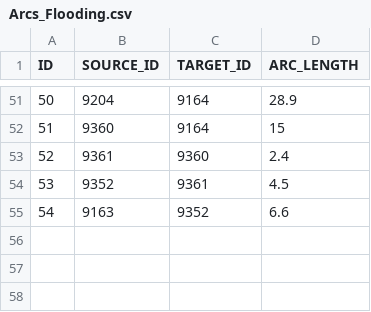
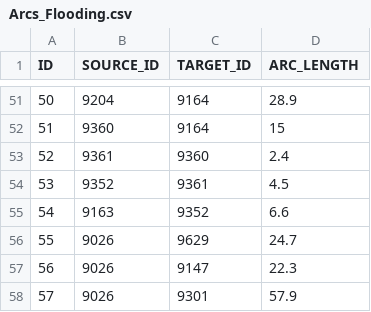
Before and after one commit to lrserpe/Supply_Networks, a CSV file: input/Arcs_Flooding.csv, drawn as a sheet; only a part is shown, gaps mark what is left out; the diff names each change by its address in the sheet, - before the commit and + after, or states it on an @@ line.

Commit message:
AddedArcs

```diff
--- a/input/Arcs_Flooding.csv
+++ b/input/Arcs_Flooding.csv
+row 56: 55 | 9026 | 9629 | 24.7
+row 57: 56 | 9026 | 9147 | 22.3
+row 58: 57 | 9026 | 9301 | 57.9
```
